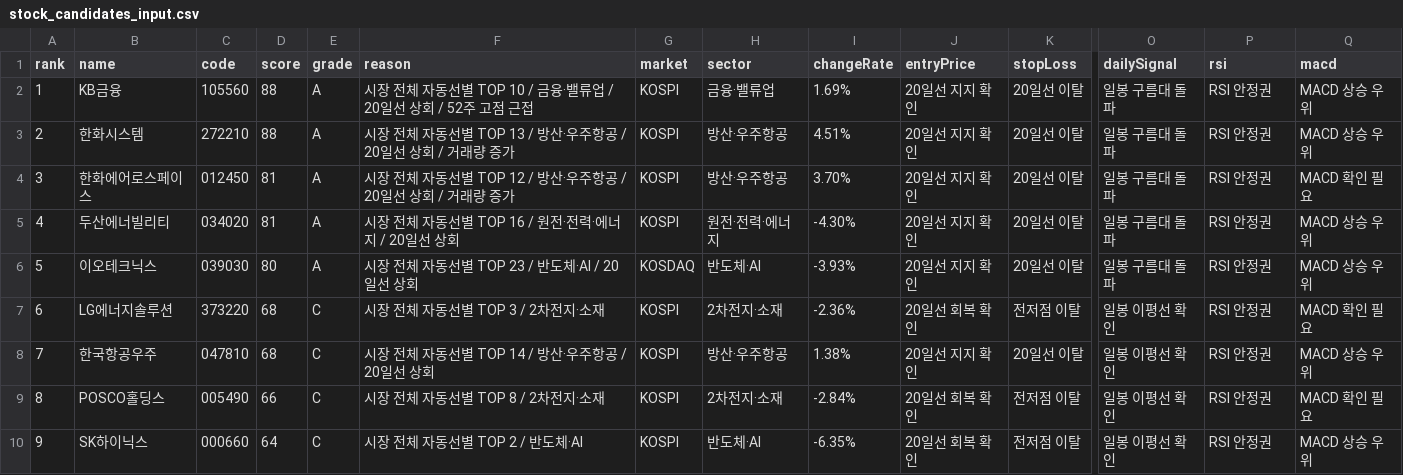
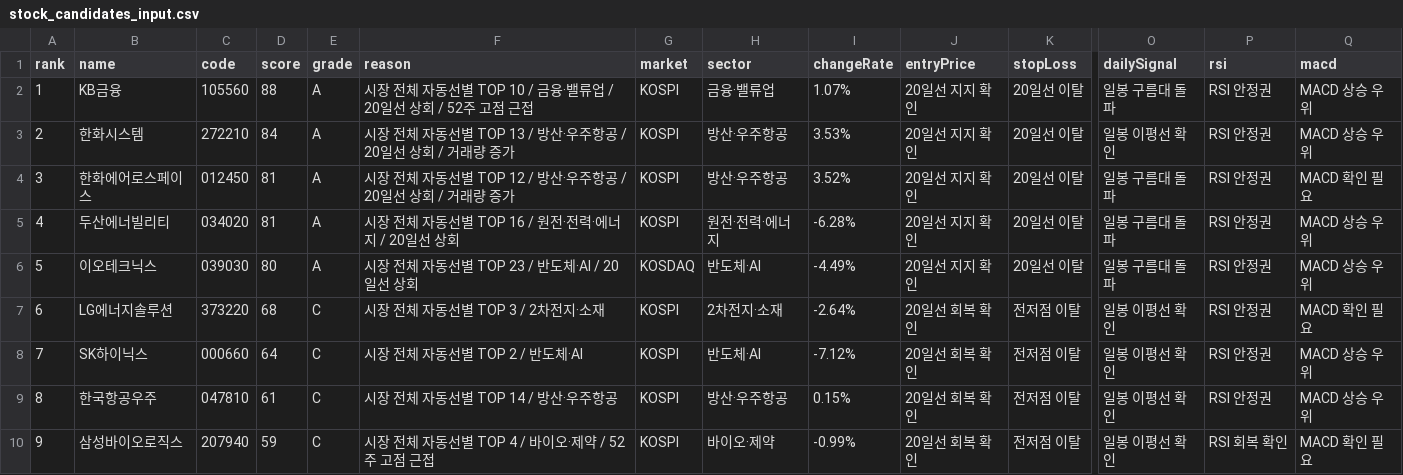
Before and after one commit to babbu28238/investment-json-data, a CSV file: stock_candidates_input.csv, drawn as a sheet; only a part is shown, gaps mark what is left out; the diff covers the shown part only; the diff names each change by its address in the sheet, - before the commit and + after, or states it on an @@ line.

```diff
--- a/stock_candidates_input.csv
+++ b/stock_candidates_input.csv
-I2 (changeRate): 1.69%
+I2 (changeRate): 1.07%
-D3 (score): 88
+D3 (score): 84
-I3 (changeRate): 4.51%
+I3 (changeRate): 3.53%
-O3 (dailySignal): 일봉 구름대 돌파
+O3 (dailySignal): 일봉 이평선 확인
-I4 (changeRate): 3.70%
+I4 (changeRate): 3.52%
-I5 (changeRate): -4.30%
+I5 (changeRate): -6.28%
-I6 (changeRate): -3.93%
+I6 (changeRate): -4.49%
-I7 (changeRate): -2.36%
+I7 (changeRate): -2.64%
-B8 (name): 한국항공우주
+B8 (name): SK하이닉스
-C8 (code): 047810
+C8 (code): 000660
-D8 (score): 68
+D8 (score): 64
-F8 (reason): 시장 전체 자동선별 TOP 14 / 방산·우주항공 / 20일선 상회
+F8 (reason): 시장 전체 자동선별 TOP 2 / 반도체·AI
-H8 (sector): 방산·우주항공
+H8 (sector): 반도체·AI
-I8 (changeRate): 1.38%
+I8 (changeRate): -7.12%
-J8 (entryPrice): 20일선 지지 확인
+J8 (entryPrice): 20일선 회복 확인
-K8 (stopLoss): 20일선 이탈
+K8 (stopLoss): 전저점 이탈
-B9 (name): POSCO홀딩스
+B9 (name): 한국항공우주
-C9 (code): 005490
+C9 (code): 047810
-D9 (score): 66
+D9 (score): 61
-F9 (reason): 시장 전체 자동선별 TOP 8 / 2차전지·소재
+F9 (reason): 시장 전체 자동선별 TOP 14 / 방산·우주항공
-H9 (sector): 2차전지·소재
+H9 (sector): 방산·우주항공
-I9 (changeRate): -2.84%
+I9 (changeRate): 0.15%
-Q9 (macd): MACD 확인 필요
+Q9 (macd): MACD 상승 우위
-B10 (name): SK하이닉스
+B10 (name): 삼성바이오로직스
-C10 (code): 000660
+C10 (code): 207940
-D10 (score): 64
+D10 (score): 59
-F10 (reason): 시장 전체 자동선별 TOP 2 / 반도체·AI
+F10 (reason): 시장 전체 자동선별 TOP 4 / 바이오·제약 / 52주 고점 근접
-H10 (sector): 반도체·AI
+H10 (sector): 바이오·제약
-I10 (changeRate): -6.35%
+I10 (changeRate): -0.99%
-P10 (rsi): RSI 안정권
+P10 (rsi): RSI 회복 확인
-Q10 (macd): MACD 상승 우위
+Q10 (macd): MACD 확인 필요
```
Also changed, not shown: 63 edited cells elsewhere in this file, report_hints.csv, supply_flow_input.csv, 29 other files.
